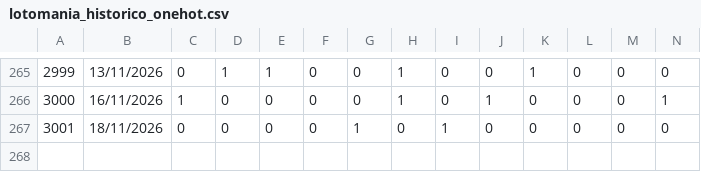
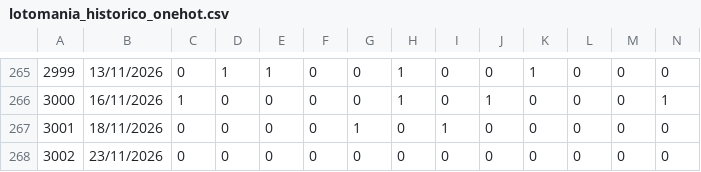
Before and after one commit to BotLotofacil/lotomania_oraculo, a CSV file: lotomania_historico_onehot.csv, drawn as a sheet; only a part is shown, gaps mark what is left out; rows hold the shown columns only; the diff names each change by its address in the sheet, - before the commit and + after, or states it on an @@ line.

```diff
--- a/lotomania_historico_onehot.csv
+++ b/lotomania_historico_onehot.csv
+row 268: 3002 | 23/11/2026 | 0 | 0 | 0 | 0 | 0 | 0 | 0 | 0 | 0 | 0 | 0 | 0
```
